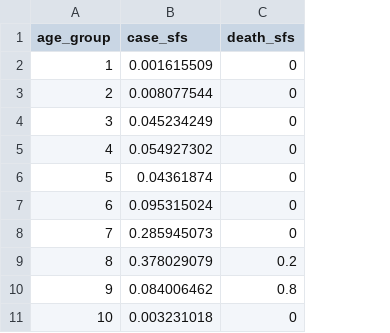
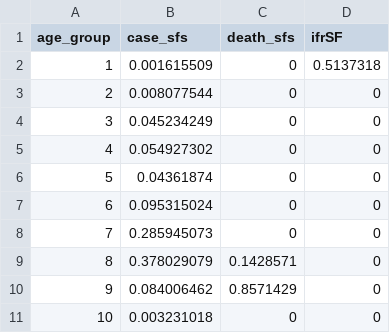
Before and after one commit to thimotei/cCFRDiamondPrincess, a CSV file: data/age_scale_factors.csv, drawn as a sheet; the diff names each change by its address in the sheet, - before the commit and + after, or states it on an @@ line.

```diff
--- a/data/age_scale_factors.csv
+++ b/data/age_scale_factors.csv
+column D (ifrSF), rows 2-11: 0.5137318 | 0 | 0 | 0 | 0 | 0 | 0 | 0 | 0 | 0
-C9 (death_sfs): 0.2
+C9 (death_sfs): 0.1428571
-C10 (death_sfs): 0.8
+C10 (death_sfs): 0.8571429
```
Also changed, not shown: 10 other files.
